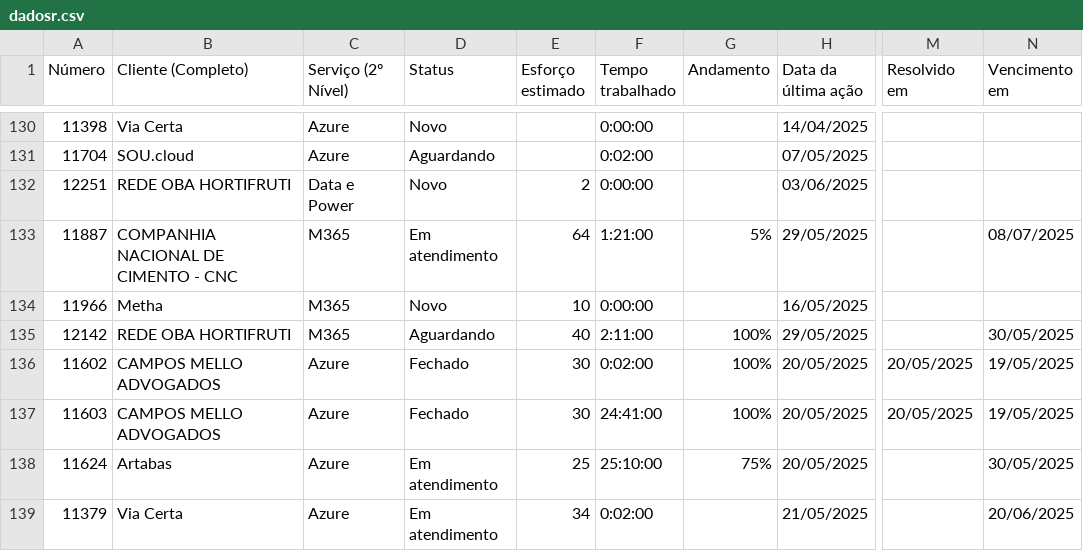
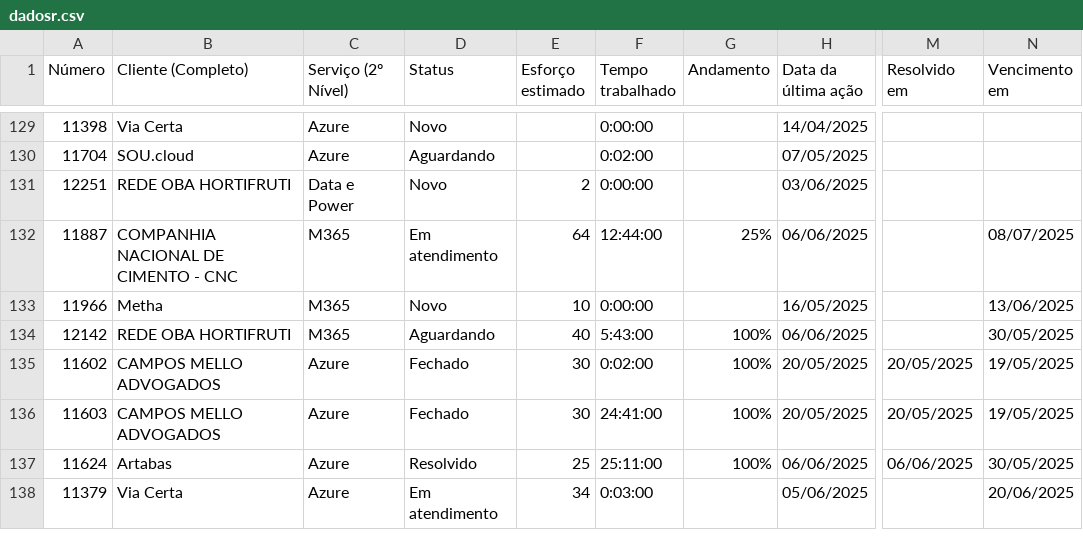
Before and after one commit to eduardokochhann/app.control360.pmo, a CSV file: data/dadosr.csv, drawn as a sheet; only a part is shown, gaps mark what is left out; addresses are those after the commit; the diff covers the shown part only; the diff names each change by its address in the sheet, - before the commit and + after, or states it on an @@ line.

```diff
--- a/data/dadosr.csv
+++ b/data/dadosr.csv
-F132 (Tempo trabalhado): 1:21:00
+F132 (Tempo trabalhado): 12:44:00
-G132 (Andamento): 5%
+G132 (Andamento): 25%
-H132 (Data da última ação): 29/05/2025
+H132 (Data da última ação): 06/06/2025
-N133 (Vencimento em): (empty)
+N133 (Vencimento em): 13/06/2025
-F134 (Tempo trabalhado): 2:11:00
+F134 (Tempo trabalhado): 5:43:00
-H134 (Data da última ação): 29/05/2025
+H134 (Data da última ação): 06/06/2025
-D137 (Status): Em atendimento
+D137 (Status): Resolvido
-F137 (Tempo trabalhado): 25:10:00
+F137 (Tempo trabalhado): 25:11:00
-G137 (Andamento): 75%
+G137 (Andamento): 100%
-H137 (Data da última ação): 20/05/2025
+H137 (Data da última ação): 06/06/2025
-M137 (Resolvido em): (empty)
+M137 (Resolvido em): 06/06/2025
-F138 (Tempo trabalhado): 0:02:00
+F138 (Tempo trabalhado): 0:03:00
-H138 (Data da última ação): 21/05/2025
+H138 (Data da última ação): 05/06/2025
```
Also changed, not shown: 2 added rows, 4 removed rows, 9 moved rows and 34 edited cells elsewhere in this file, 11 other files.
